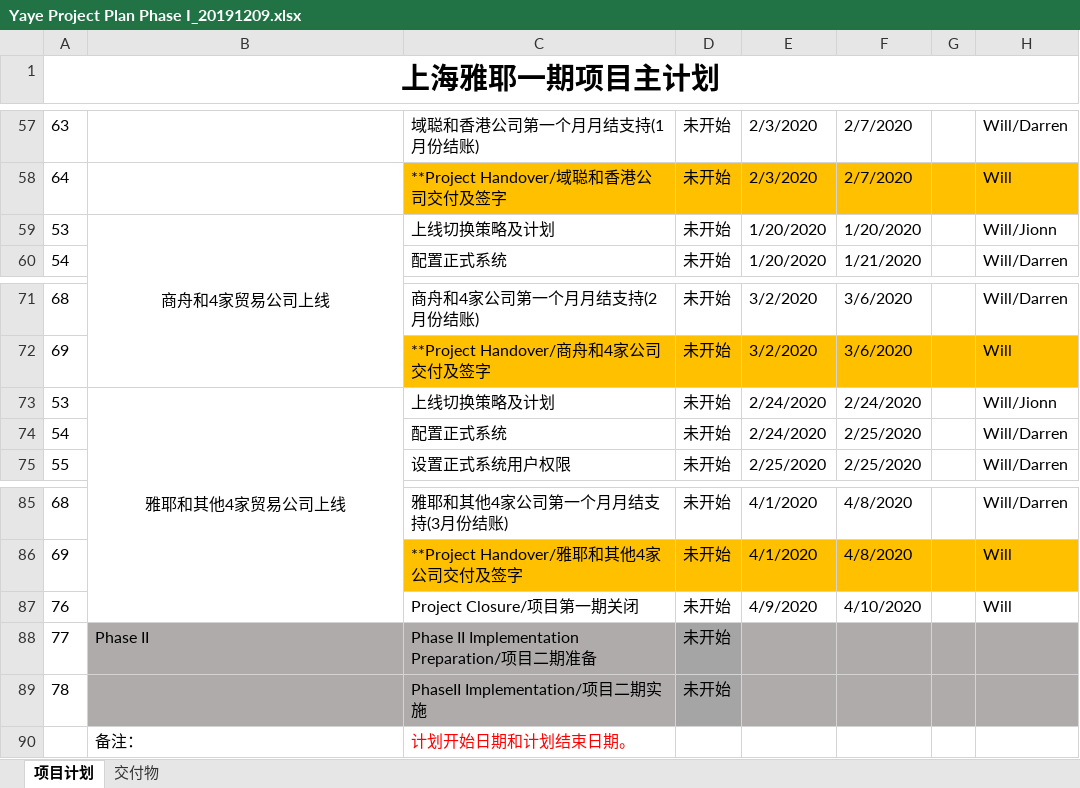
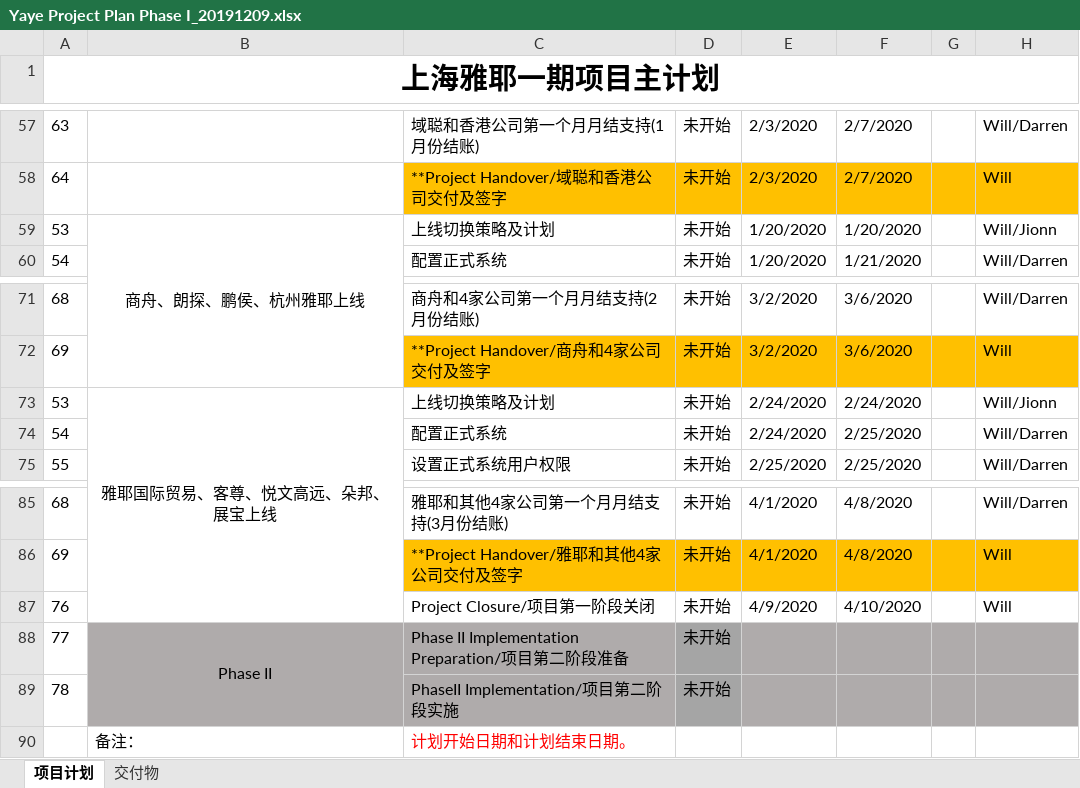
Before and after one commit to Darren19/Darren.Xu, an Excel workbook: 02. 项目计划和工时/Yaye Project Plan Phase I_20191209.xlsx, sheet 项目计划, drawn as a sheet; only a part is shown, gaps mark what is left out; values as stored, in another font and other column widths than the file's, no borders; the diff names each change by its address in the sheet, - before the commit and + after, or states it on an @@ line.

```diff
--- a/02. 项目计划和工时/Yaye Project Plan Phase I_20191209.xlsx (sheet 项目计划)
+++ b/02. 项目计划和工时/Yaye Project Plan Phase I_20191209.xlsx (sheet 项目计划)
-B59: 商舟和4家贸易公司上线
+B59: 商舟、朗探、鹏侯、杭州雅耶上线
-B73: 雅耶和其他4家贸易公司上线
+B73: 雅耶国际贸易、客尊、悦文高远、朵邦、展宝上线
-C87: Project Closure/项目第一期关闭
+C87: Project Closure/项目第一阶段关闭
-B88 alignment: left
+B88 alignment: center
+B88:B89 merged
-C88: Phase II Implementation Preparation/项目二期准备
+C88: Phase II Implementation Preparation/项目第二阶段准备
-C89: PhaseII Implementation/项目二期实施
+C89: PhaseII Implementation/项目第二阶段实施
```
Also changed, not shown: 6 other files.
